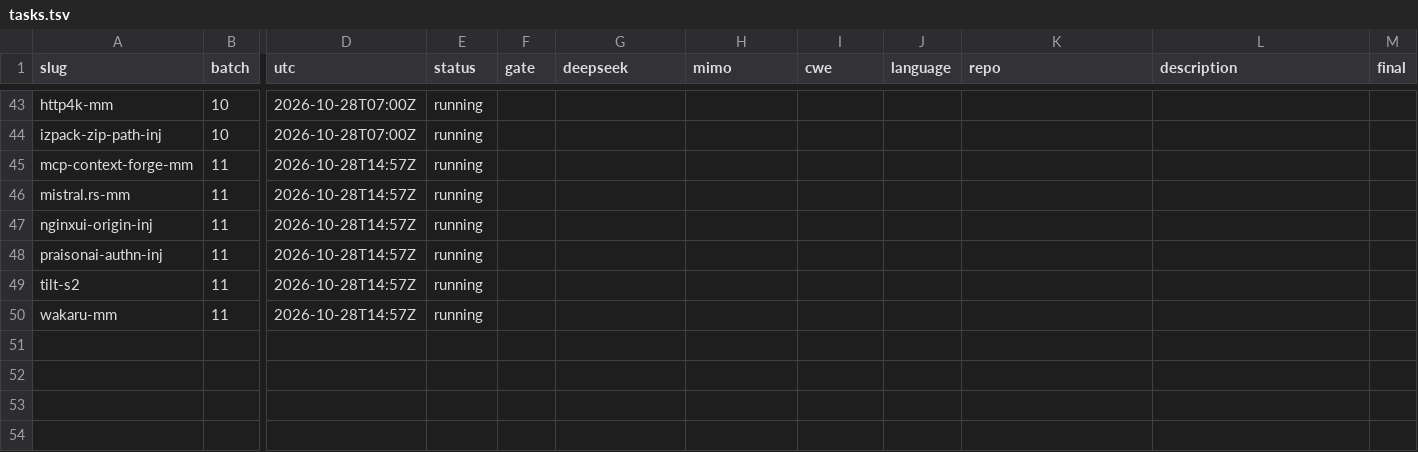
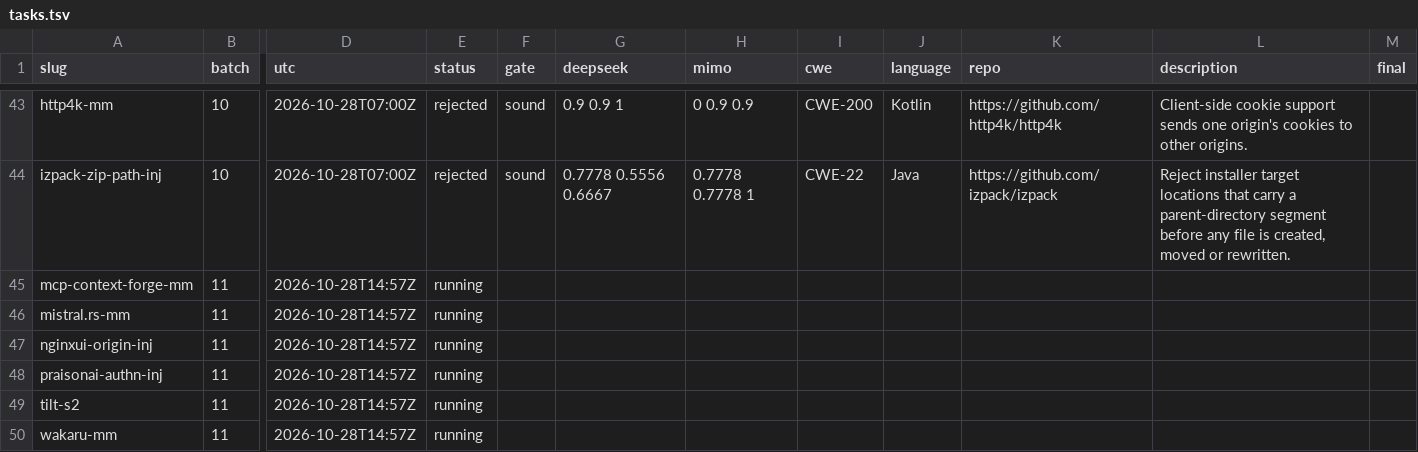
Before and after one commit to sherazrazadev/swe-benching, a TSV file: reports/actions/tasks.tsv, drawn as a sheet; only a part is shown, gaps mark what is left out; the diff covers the shown part only; the diff names each change by its address in the sheet, - before the commit and + after, or states it on an @@ line.

```diff
--- a/reports/actions/tasks.tsv
+++ b/reports/actions/tasks.tsv
-E43:E44 (status): running
+E43:E44 (status): rejected
-F43:F44 (gate): (empty)
+F43:F44 (gate): sound
-G43 (deepseek): (empty)
+G43 (deepseek): 0.9 0.9 1
-H43 (mimo): (empty)
+H43 (mimo): 0 0.9 0.9
-I43 (cwe): (empty)
+I43 (cwe): CWE-200
-J43 (language): (empty)
+J43 (language): Kotlin
-K43 (repo): (empty)
+K43 (repo): https://github.com/http4k/http4k
-L43 (description): (empty)
+L43 (description): Client-side cookie support sends one origin's cookies to other origins.
-G44 (deepseek): (empty)
+G44 (deepseek): 0.7778 0.5556 0.6667
-H44 (mimo): (empty)
+H44 (mimo): 0.7778 0.7778 1
-I44 (cwe): (empty)
+I44 (cwe): CWE-22
-J44 (language): (empty)
+J44 (language): Java
-K44 (repo): (empty)
+K44 (repo): https://github.com/izpack/izpack
-L44 (description): (empty)
+L44 (description): Reject installer target locations that carry a parent-directory segment before any file is created, moved or rewritten.
```
Also changed, not shown: 32 edited cells elsewhere in this file, 2 other files.
